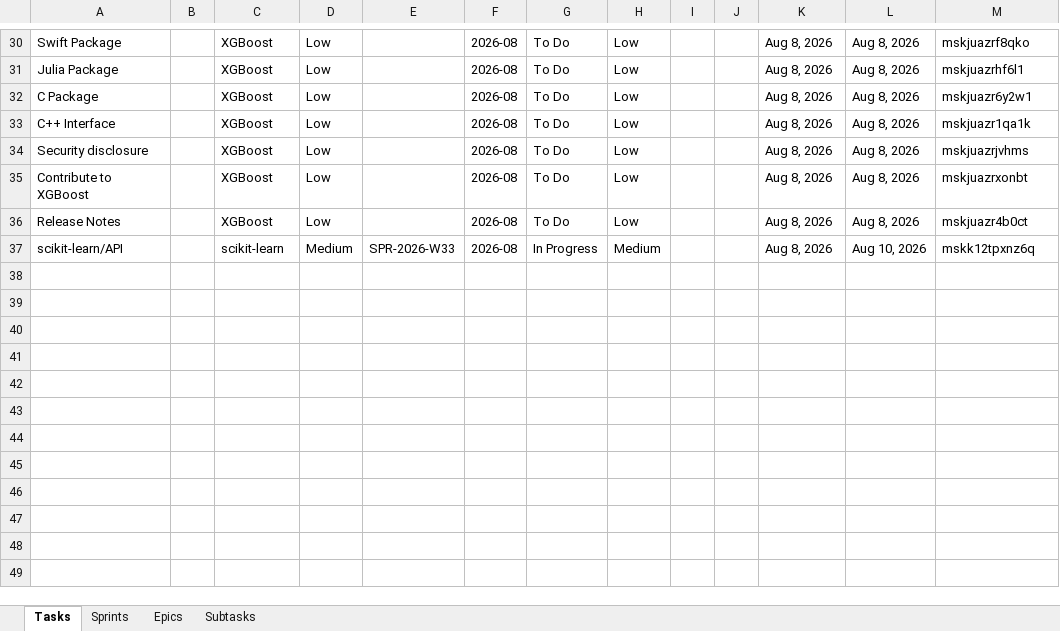
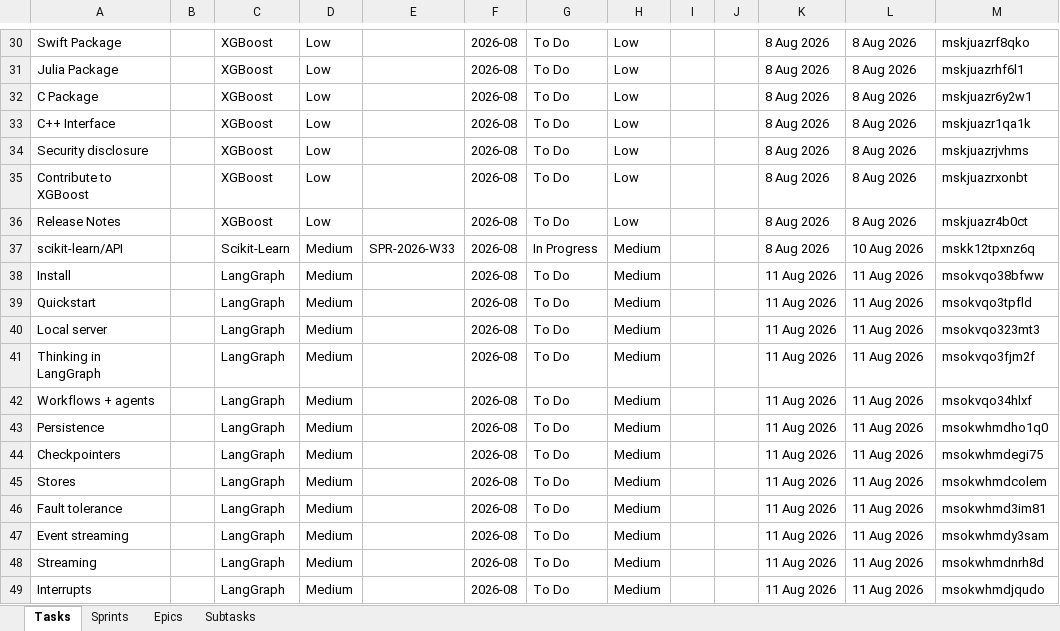
Before and after one commit to vimal-ram-k/Study-Tracker, an Excel workbook: db/tracker.xlsx, sheet Tasks, drawn as a sheet; only a part is shown, gaps mark what is left out; values as stored, in another font and other column widths than the file's, no borders; the diff covers the shown part only; the diff names each change by its address in the sheet, - before the commit and + after, or states it on an @@ line.

```diff
--- a/db/tracker.xlsx (sheet Tasks)
+++ b/db/tracker.xlsx (sheet Tasks)
-K30:K37: Aug 8, 2026
+K30:K37: 8 Aug 2026
-L30:L36: Aug 8, 2026
+L30:L36: 8 Aug 2026
-C37: scikit-learn
+C37: Scikit-Learn
-L37: Aug 10, 2026
+L37: 10 Aug 2026
+row 38: Install |  | LangGraph | Medium |  | 2026-08 | To Do | Medium |  |  | 11 Aug 2026 | 11 Aug 2026 | msokvqo38bfww
+row 39: Quickstart |  | LangGraph | Medium |  | 2026-08 | To Do | Medium |  |  | 11 Aug 2026 | 11 Aug 2026 | msokvqo3tpfld
+row 40: Local server |  | LangGraph | Medium |  | 2026-08 | To Do | Medium |  |  | 11 Aug 2026 | 11 Aug 2026 | msokvqo323mt3
+row 41: Thinking in LangGraph |  | LangGraph | Medium |  | 2026-08 | To Do | Medium |  |  | 11 Aug 2026 | 11 Aug 2026 | msokvqo3fjm2f
+row 42: Workflows + agents |  | LangGraph | Medium |  | 2026-08 | To Do | Medium |  |  | 11 Aug 2026 | 11 Aug 2026 | msokvqo34hlxf
+row 43: Persistence |  | LangGraph | Medium |  | 2026-08 | To Do | Medium |  |  | 11 Aug 2026 | 11 Aug 2026 | msokwhmdho1q0
+row 44: Checkpointers |  | LangGraph | Medium |  | 2026-08 | To Do | Medium |  |  | 11 Aug 2026 | 11 Aug 2026 | msokwhmdegi75
+row 45: Stores |  | LangGraph | Medium |  | 2026-08 | To Do | Medium |  |  | 11 Aug 2026 | 11 Aug 2026 | msokwhmdcolem
+row 46: Fault tolerance |  | LangGraph | Medium |  | 2026-08 | To Do | Medium |  |  | 11 Aug 2026 | 11 Aug 2026 | msokwhmd3im81
+row 47: Event streaming |  | LangGraph | Medium |  | 2026-08 | To Do | Medium |  |  | 11 Aug 2026 | 11 Aug 2026 | msokwhmdy3sam
+row 48: Streaming |  | LangGraph | Medium |  | 2026-08 | To Do | Medium |  |  | 11 Aug 2026 | 11 Aug 2026 | msokwhmdnrh8d
+row 49: Interrupts |  | LangGraph | Medium |  | 2026-08 | To Do | Medium |  |  | 11 Aug 2026 | 11 Aug 2026 | msokwhmdjqudo
```
Also changed, not shown: 45 added rows and 56 edited cells elsewhere in this sheet, sheet Epics, sheet Subtasks.
